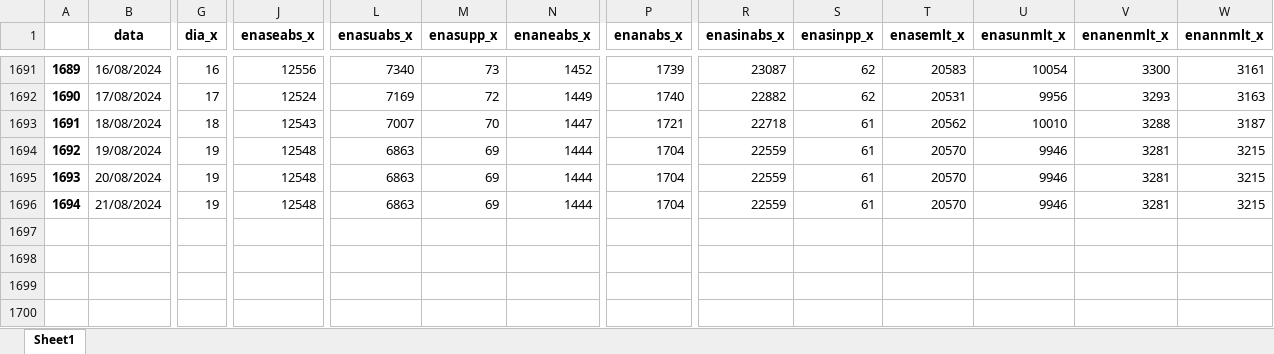
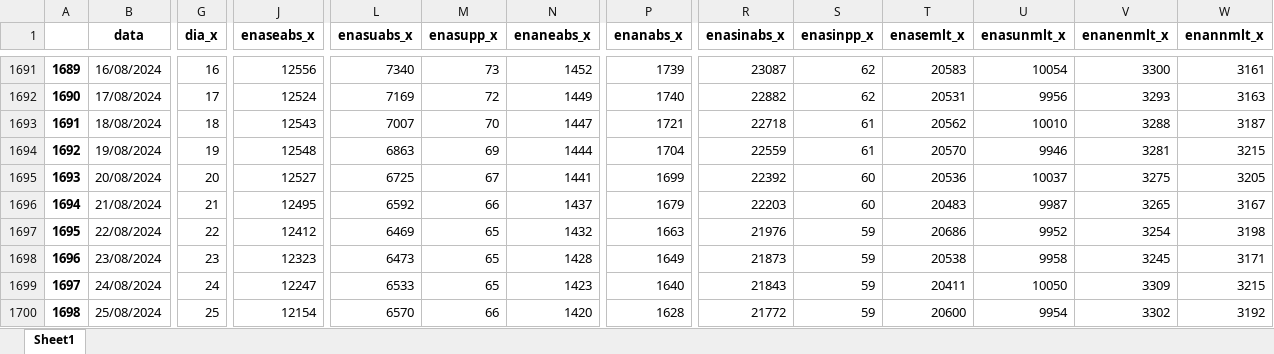
Before and after one commit to bernavice/dashboard_premissas_precos, an Excel workbook: assets/df_final.xlsx, sheet Sheet1, drawn as a sheet; only a part is shown, gaps mark what is left out; values as stored, in another font and other column widths than the file's, no borders; rows hold the shown columns only; the diff covers the shown part only; the diff names each change by its address in the sheet, - before the commit and + after, or states it on an @@ line.

```diff
--- a/assets/df_final.xlsx (sheet Sheet1)
+++ b/assets/df_final.xlsx (sheet Sheet1)
-G1695 (dia_x): 19
+G1695 (dia_x): 20
-J1695 (enaseabs_x): 12548
+J1695 (enaseabs_x): 12527
-L1695 (enasuabs_x): 6863
+L1695 (enasuabs_x): 6725
-M1695 (enasupp_x): 69
+M1695 (enasupp_x): 67
-N1695 (enaneabs_x): 1444
+N1695 (enaneabs_x): 1441
-P1695 (enanabs_x): 1704
+P1695 (enanabs_x): 1699
-R1695 (enasinabs_x): 22559
+R1695 (enasinabs_x): 22392
-S1695:S1696 (enasinpp_x): 61
+S1695:S1696 (enasinpp_x): 60
-T1695 (enasemlt_x): 20570
+T1695 (enasemlt_x): 20536
-U1695 (enasunmlt_x): 9946
+U1695 (enasunmlt_x): 10037
-V1695 (enanenmlt_x): 3281
+V1695 (enanenmlt_x): 3275
-W1695 (enannmlt_x): 3215
+W1695 (enannmlt_x): 3205
-G1696 (dia_x): 19
+G1696 (dia_x): 21
-J1696 (enaseabs_x): 12548
+J1696 (enaseabs_x): 12495
-L1696 (enasuabs_x): 6863
+L1696 (enasuabs_x): 6592
-M1696 (enasupp_x): 69
+M1696 (enasupp_x): 66
-N1696 (enaneabs_x): 1444
+N1696 (enaneabs_x): 1437
-P1696 (enanabs_x): 1704
+P1696 (enanabs_x): 1679
-R1696 (enasinabs_x): 22559
+R1696 (enasinabs_x): 22203
-T1696 (enasemlt_x): 20570
+T1696 (enasemlt_x): 20483
-U1696 (enasunmlt_x): 9946
+U1696 (enasunmlt_x): 9987
-V1696 (enanenmlt_x): 3281
+V1696 (enanenmlt_x): 3265
-W1696 (enannmlt_x): 3215
+W1696 (enannmlt_x): 3167
+row 1697: 1695 | 22/08/2024 | 22 | 12412 | 6469 | 65 | 1432 | 1663 | 21976 | 59 | 20686 | 9952 | 3254 | 3198
+row 1698: 1696 | 23/08/2024 | 23 | 12323 | 6473 | 65 | 1428 | 1649 | 21873 | 59 | 20538 | 9958 | 3245 | 3171
+row 1699: 1697 | 24/08/2024 | 24 | 12247 | 6533 | 65 | 1423 | 1640 | 21843 | 59 | 20411 | 10050 | 3309 | 3215
+row 1700: 1698 | 25/08/2024 | 25 | 12154 | 6570 | 66 | 1420 | 1628 | 21772 | 59 | 20600 | 9954 | 3302 | 3192
```
Also changed, not shown: 1 added row and 75 edited cells elsewhere in this sheet, assets/me3.xlsx, assets/teste.xlsx, 4 other files.
